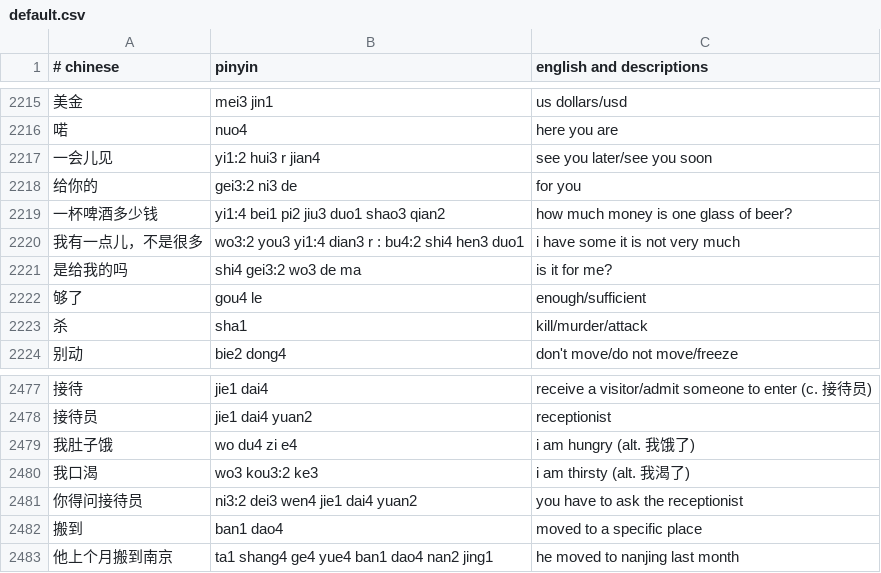
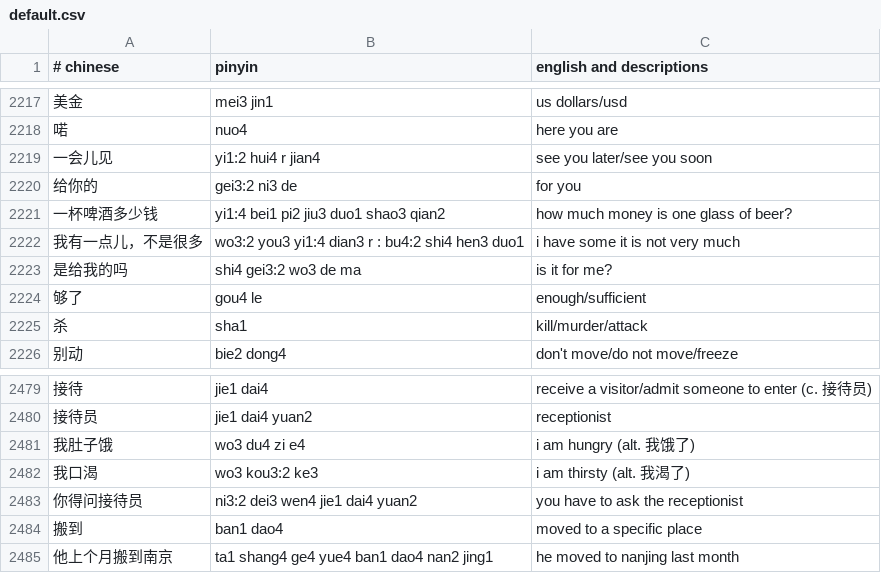
Before and after one commit to nickrusso42518/zhong, a CSV file: inputs/default.csv, drawn as a sheet; only a part is shown, gaps mark what is left out; the diff covers the shown part only.

```diff
--- a/inputs/default.csv
+++ b/inputs/default.csv
@@ -2216,3 +2218,3 @@
 喏,nuo4,here you are
-一会儿见,yi1:2 hui3 r jian4,see you later/see you soon
+一会儿见,yi1:2 hui4 r jian4,see you later/see you soon
 给你的,gei3:2 ni3 de,for you
@@ -2478,3 +2480,3 @@
 接待员,jie1 dai4 yuan2,receptionist
-我肚子饿,wo du4 zi e4,i am hungry (alt. 我饿了)
+我肚子饿,wo3 du4 zi e4,i am hungry (alt. 我饿了)
 我口渴,wo3 kou3:2 ke3,i am thirsty (alt. 我渴了)
```
Also changed, not shown: 6 added rows and 12 edited cells elsewhere in this file.
